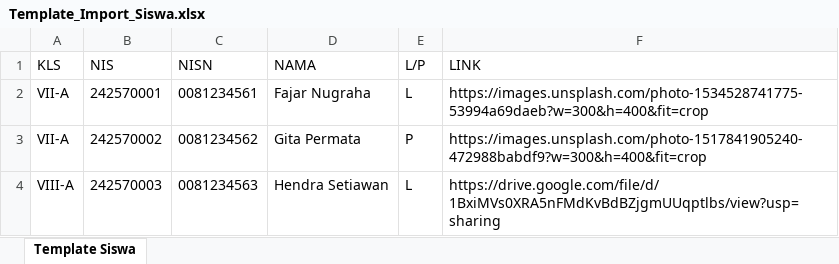
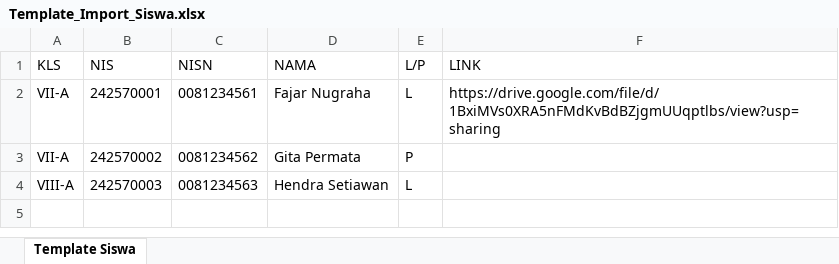
Before and after one commit to pendri13-crypto/administrasi-ujian, an Excel workbook: public/Template_Import_Siswa.xlsx, sheet Template Siswa, drawn as a sheet; values as stored, in another font and other column widths than the file's, no borders; the diff names each change by its address in the sheet, - before the commit and + after, or states it on an @@ line.

Commit message:
fix: sinkronisasi pas foto siswa dengan kartu peserta dan bersihkan foto dummy

```diff
--- a/public/Template_Import_Siswa.xlsx (sheet Template Siswa)
+++ b/public/Template_Import_Siswa.xlsx (sheet Template Siswa)
-F2 (LINK): https://images.unsplash.com/photo-1534528741775-53994a69daeb?w=300&h=400&fit=crop
+F2 (LINK): https://drive.google.com/file/d/1BxiMVs0XRA5nFMdKvBdBZjgmUUqptlbs/view?usp=sharing
-F3 (LINK): https://images.unsplash.com/photo-1517841905240-472988babdf9?w=300&h=400&fit=crop
+F3 (LINK): (empty)
-F4 (LINK): https://drive.google.com/file/d/1BxiMVs0XRA5nFMdKvBdBZjgmUUqptlbs/view?usp=sharing
+F4 (LINK): (empty)
```
Also changed, not shown: 5 other files.
